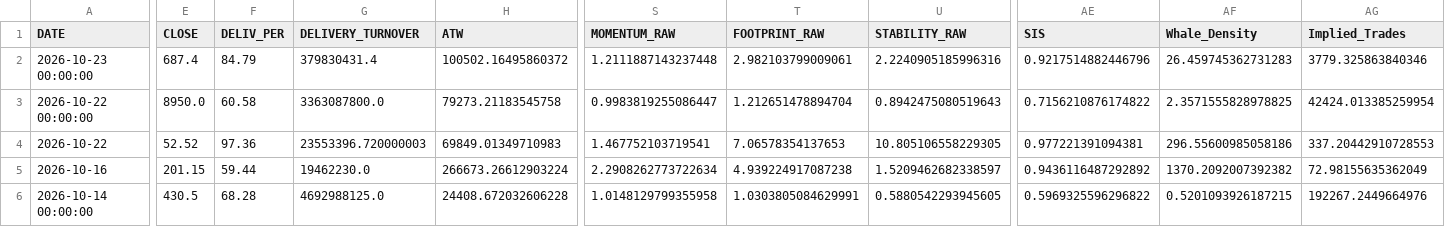
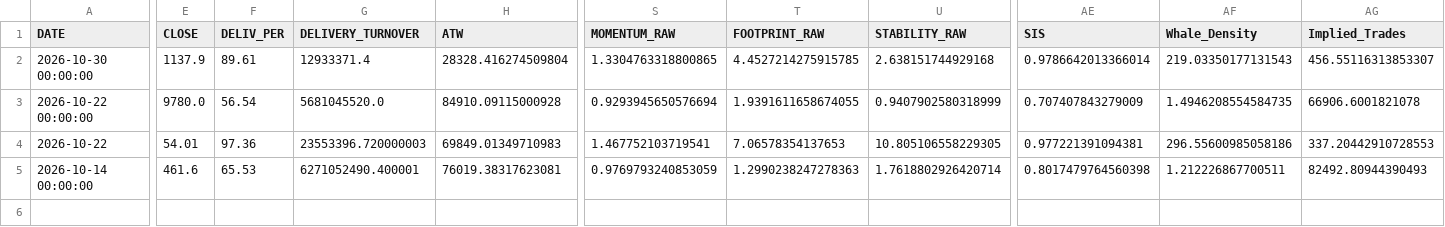
Before and after one commit to canvachaad-cell/Pro-spike, a CSV file: data/sbia_alpha_watchlist.csv, drawn as a sheet; only a part is shown, gaps mark what is left out; removed rows and columns are numbered as before the commit, all else as after; rows hold the shown columns only; the diff covers the shown part only; the diff names each change by its address in the sheet, - before the commit and + after, or states it on an @@ line.

```diff
--- a/data/sbia_alpha_watchlist.csv
+++ b/data/sbia_alpha_watchlist.csv
-row 2: 2026-10-23 00:00:00 | 687.4 | 84.79 | 379830431.4 | 100502.16495860372 | 1.2111887143237448 | 2.982103799009061 | 2.2240905185996316 | 0.9217514882446796 | 26.459745362731283 | 3779.325863840346
+row 2: 2026-10-30 00:00:00 | 1137.9 | 89.61 | 12933371.4 | 28328.416274509804 | 1.3304763318800865 | 4.4527214275915785 | 2.638151744929168 | 0.9786642013366014 | 219.03350177131543 | 456.55116313853307
-E3 (CLOSE): 8950.0
+E3 (CLOSE): 9780.0
-F3 (DELIV_PER): 60.58
+F3 (DELIV_PER): 56.54
-G3 (DELIVERY_TURNOVER): 3363087800.0
+G3 (DELIVERY_TURNOVER): 5681045520.0
-H3 (ATW): 79273.21183545758
+H3 (ATW): 84910.09115000928
-S3 (MOMENTUM_RAW): 0.9983819255086447
+S3 (MOMENTUM_RAW): 0.9293945650576694
-T3 (FOOTPRINT_RAW): 1.212651478894704
+T3 (FOOTPRINT_RAW): 1.9391611658674055
-U3 (STABILITY_RAW): 0.8942475080519643
+U3 (STABILITY_RAW): 0.9407902580318999
-AE3 (SIS): 0.7156210876174822
+AE3 (SIS): 0.707407843279009
-AF3 (Whale_Density): 2.3571555828978825
+AF3 (Whale_Density): 1.4946208554584735
-AG3 (Implied_Trades): 42424.013385259954
+AG3 (Implied_Trades): 66906.6001821078
-E4 (CLOSE): 52.52
+E4 (CLOSE): 54.01
-row 5: 2026-10-16 | 201.15 | 59.44 | 19462230.0 | 266673.26612903224 | 2.2908262773722634 | 4.939224917087238 | 1.5209462682338597 | 0.9436116487292892 | 1370.2092007392382 | 72.98155635362049
-E5 (CLOSE): 430.5
+E5 (CLOSE): 461.6
-F5 (DELIV_PER): 68.28
+F5 (DELIV_PER): 65.53
-G5 (DELIVERY_TURNOVER): 4692988125.0
+G5 (DELIVERY_TURNOVER): 6271052490.400001
-H5 (ATW): 24408.672032606228
+H5 (ATW): 76019.38317623081
-S5 (MOMENTUM_RAW): 1.0148129799355958
+S5 (MOMENTUM_RAW): 0.9769793240853059
-T5 (FOOTPRINT_RAW): 1.0303805084629991
+T5 (FOOTPRINT_RAW): 1.2990238247278363
-U5 (STABILITY_RAW): 0.5880542293945605
+U5 (STABILITY_RAW): 1.7618802926420714
-AE5 (SIS): 0.5969325596296822
+AE5 (SIS): 0.8017479764560398
-AF5 (Whale_Density): 0.5201093926187215
+AF5 (Whale_Density): 1.212226867700511
-AG5 (Implied_Trades): 192267.2449664976
+AG5 (Implied_Trades): 82492.80944390493
```
Also changed, not shown: 1 removed row and 30 edited cells elsewhere in this file, data/active_signals_ranked.csv, data/alerts_log.csv, 24 other files.
